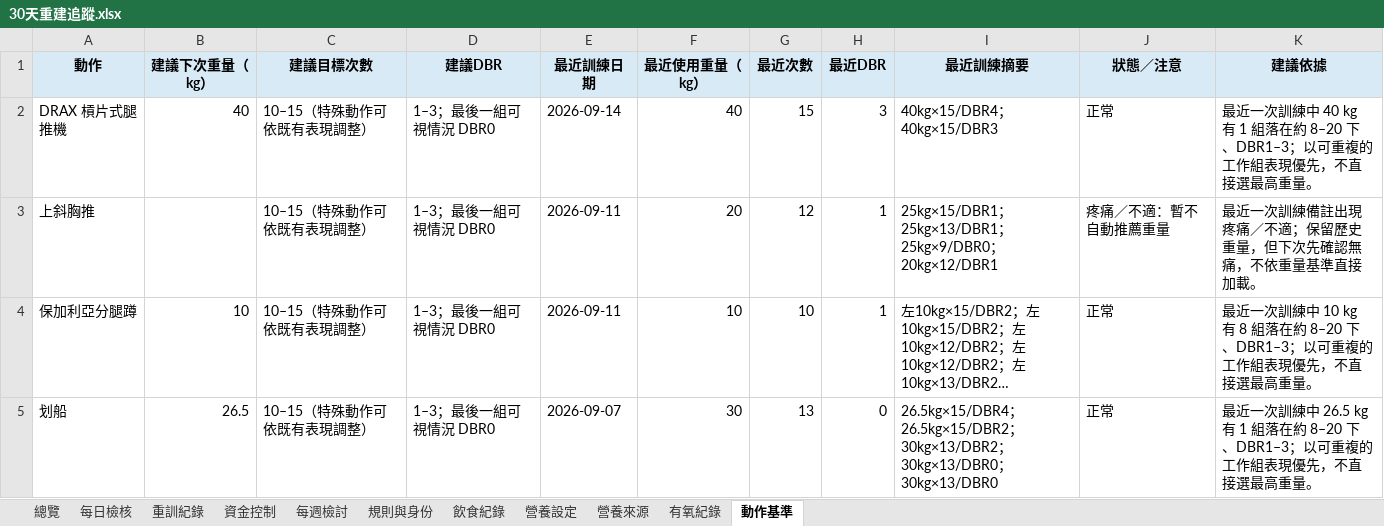
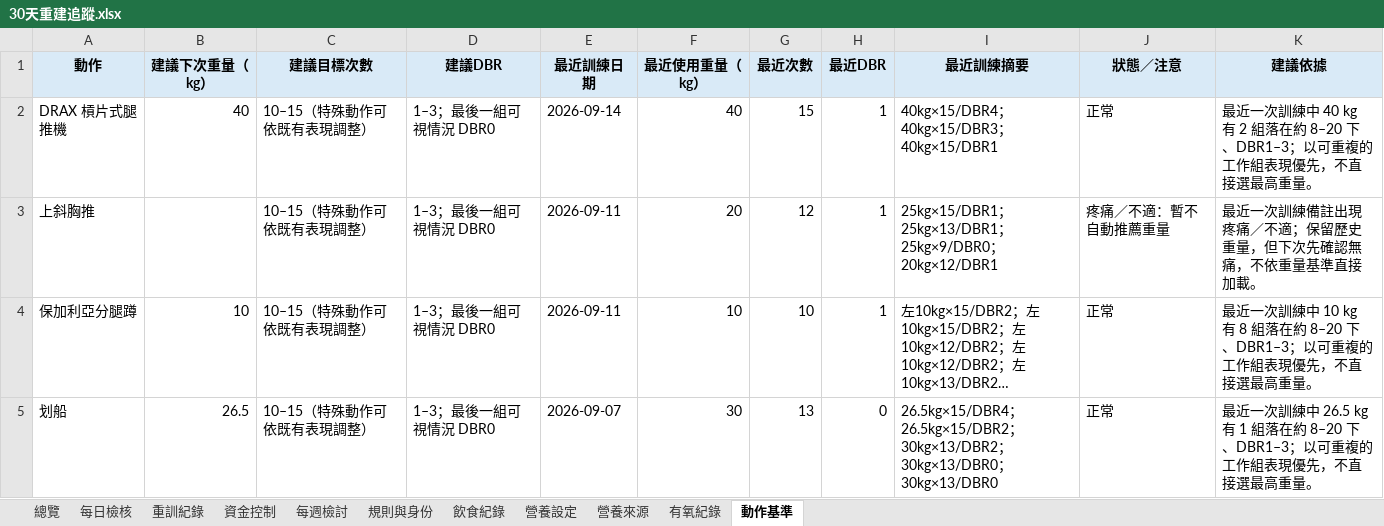
Before and after one commit to asadman1523/30-day-reset-tracker, an Excel workbook: 30天重建追蹤.xlsx, sheet 動作基準, drawn as a sheet; only a part is shown; long unchanged cells end in …; values as stored, in another font and other column widths than the file's, no borders; the diff names each change by its address in the sheet, - before the commit and + after, or states it on an @@ line.

```diff
--- a/30天重建追蹤.xlsx (sheet 動作基準)
+++ b/30天重建追蹤.xlsx (sheet 動作基準)
-H2 (最近DBR): 3
+H2 (最近DBR): 1
-I2 (最近訓練摘要): 40kg×15/DBR4；40kg×15/DBR3
+I2 (最近訓練摘要): 40kg×15/DBR4；40kg×15/DBR3；40kg×15/DBR1
-K2 (建議依據): …40 kg 有 1 組落在約…
+K2 (建議依據): …40 kg 有 2 組落在約…
```
Also changed, not shown: sheet 重訓紀錄, 4 other files.
